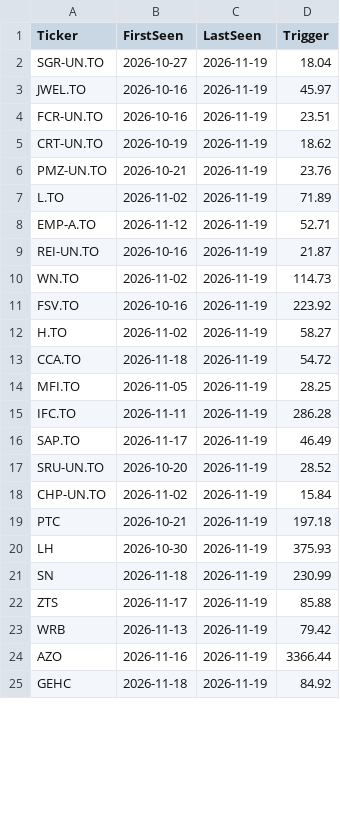
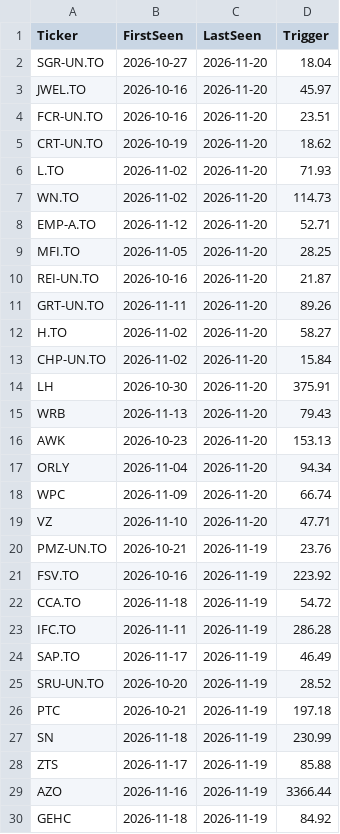
Before and after one commit to becharamezannar-eng/breakout-scanner, a CSV file: reports/esg/radar.csv, drawn as a sheet; only a part is shown; the diff covers the shown part only.

```diff
--- a/reports/esg/radar.csv
+++ b/reports/esg/radar.csv
@@ -1,15 +1,23 @@
 Ticker,FirstSeen,LastSeen,Trigger
-SGR-UN.TO,2026-10-27,2026-11-19,18.04
-JWEL.TO,2026-10-16,2026-11-19,45.97
-FCR-UN.TO,2026-10-16,2026-11-19,23.51
-CRT-UN.TO,2026-10-19,2026-11-19,18.62
+SGR-UN.TO,2026-10-27,2026-11-20,18.04
+JWEL.TO,2026-10-16,2026-11-20,45.97
+FCR-UN.TO,2026-10-16,2026-11-20,23.51
+CRT-UN.TO,2026-10-19,2026-11-20,18.62
+L.TO,2026-11-02,2026-11-20,71.93
+WN.TO,2026-11-02,2026-11-20,114.73
+EMP-A.TO,2026-11-12,2026-11-20,52.71
+MFI.TO,2026-11-05,2026-11-20,28.25
+REI-UN.TO,2026-10-16,2026-11-20,21.87
+GRT-UN.TO,2026-11-11,2026-11-20,89.26
+H.TO,2026-11-02,2026-11-20,58.27
+CHP-UN.TO,2026-11-02,2026-11-20,15.84
+LH,2026-10-30,2026-11-20,375.91
+WRB,2026-11-13,2026-11-20,79.43
+AWK,2026-10-23,2026-11-20,153.13
+ORLY,2026-11-04,2026-11-20,94.34
+WPC,2026-11-09,2026-11-20,66.74
+VZ,2026-11-10,2026-11-20,47.71
 PMZ-UN.TO,2026-10-21,2026-11-19,23.76
-L.TO,2026-11-02,2026-11-19,71.89
-EMP-A.TO,2026-11-12,2026-11-19,52.71
-REI-UN.TO,2026-10-16,2026-11-19,21.87
-WN.TO,2026-11-02,2026-11-19,114.73
 FSV.TO,2026-10-16,2026-11-19,223.92
-H.TO,2026-11-02,2026-11-19,58.27
 CCA.TO,2026-11-18,2026-11-19,54.72
-MFI.TO,2026-11-05,2026-11-19,28.25
 IFC.TO,2026-11-11,2026-11-19,286.28
@@ -17,8 +25,5 @@ SAP.TO,2026-11-17,2026-11-19,46.49
 SRU-UN.TO,2026-10-20,2026-11-19,28.52
-CHP-UN.TO,2026-11-02,2026-11-19,15.84
 PTC,2026-10-21,2026-11-19,197.18
-LH,2026-10-30,2026-11-19,375.93
 SN,2026-11-18,2026-11-19,230.99
 ZTS,2026-11-17,2026-11-19,85.88
-WRB,2026-11-13,2026-11-19,79.42
 AZO,2026-11-16,2026-11-19,3366.44
```
Also changed, not shown: 14 removed rows elsewhere in this file, reports/esg/members.csv, reports/radar.csv, 10 other files.
